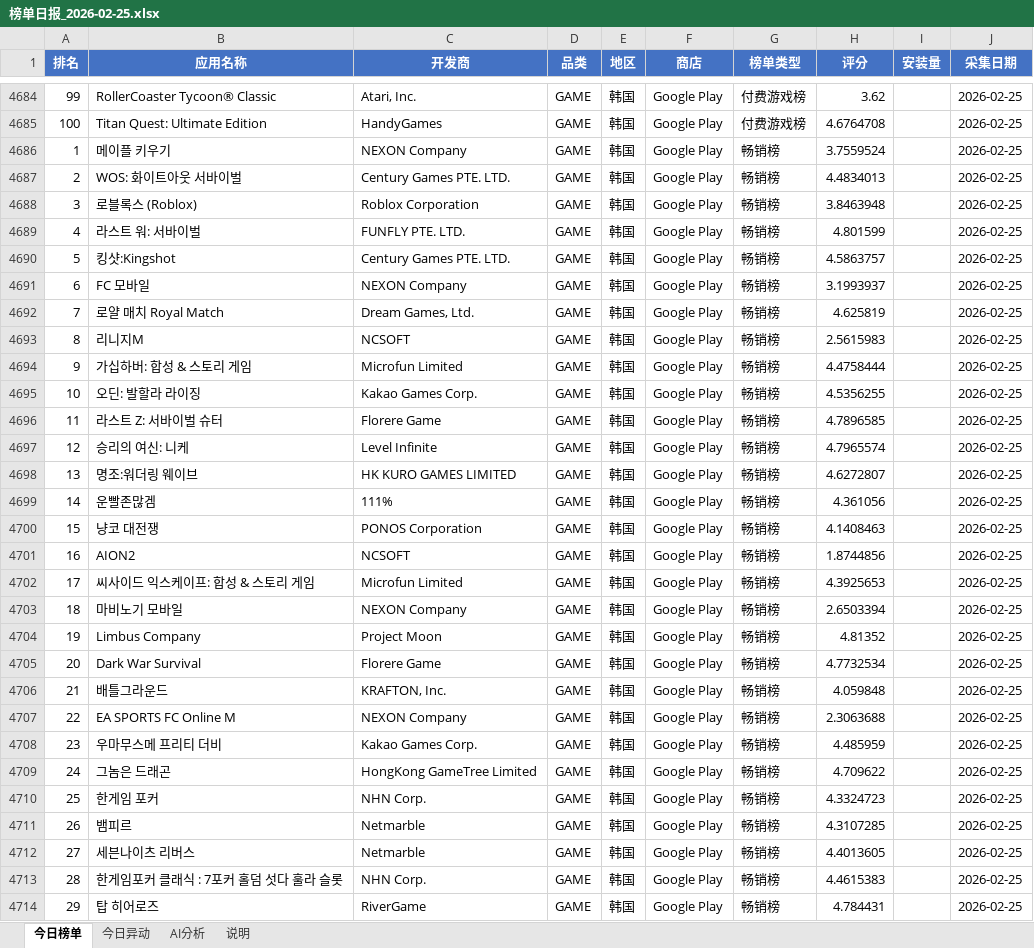
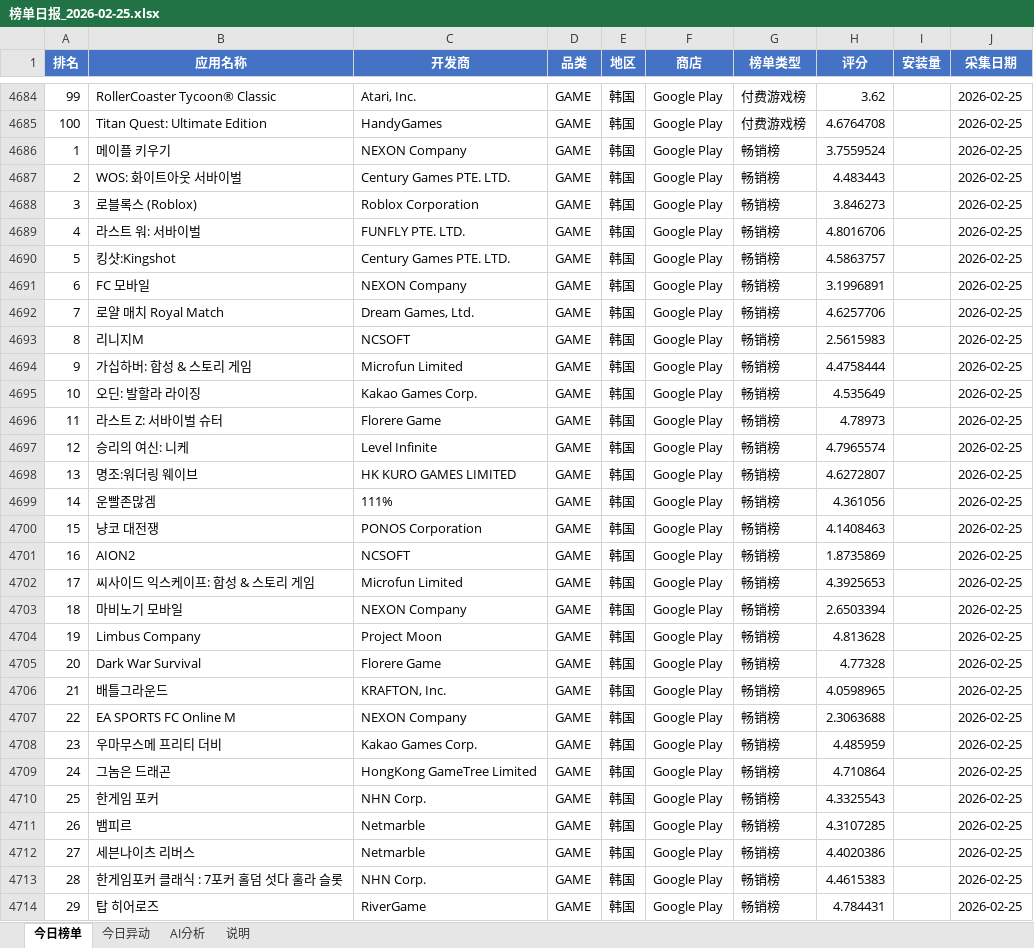
Before and after one commit to alexisyang718-beep/game-info-pool, an Excel workbook: data/榜单日报_2026-02-25.xlsx, sheet 今日榜单, drawn as a sheet; only a part is shown, gaps mark what is left out; values as stored, in another font and other column widths than the file's, no borders; the diff covers the shown part only; the diff names each change by its address in the sheet, - before the commit and + after, or states it on an @@ line.

```diff
--- a/data/榜单日报_2026-02-25.xlsx (sheet 今日榜单)
+++ b/data/榜单日报_2026-02-25.xlsx (sheet 今日榜单)
-H4687 (评分): 4.4834013
+H4687 (评分): 4.483443
-H4688 (评分): 3.8463948
+H4688 (评分): 3.846273
-H4689 (评分): 4.801599
+H4689 (评分): 4.8016706
-H4691 (评分): 3.1993937
+H4691 (评分): 3.1996891
-H4692 (评分): 4.625819
+H4692 (评分): 4.6257706
-H4695 (评分): 4.5356255
+H4695 (评分): 4.535649
-H4696 (评分): 4.7896585
+H4696 (评分): 4.78973
-H4701 (评分): 1.8744856
+H4701 (评分): 1.8735869
-H4704 (评分): 4.81352
+H4704 (评分): 4.813628
-H4705 (评分): 4.7732534
+H4705 (评分): 4.77328
-H4706 (评分): 4.059848
+H4706 (评分): 4.0598965
-H4709 (评分): 4.709622
+H4709 (评分): 4.710864
-H4710 (评分): 4.3324723
+H4710 (评分): 4.3325543
-H4712 (评分): 4.4013605
+H4712 (评分): 4.4020386
```
Also changed, not shown: 3 added rows, 3 removed rows and 918 edited cells elsewhere in this sheet, sheet 说明, sheet AI分析, 4 other files.
